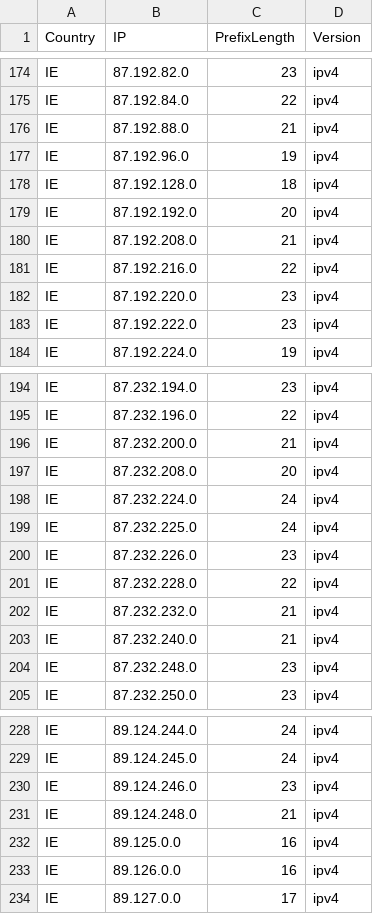
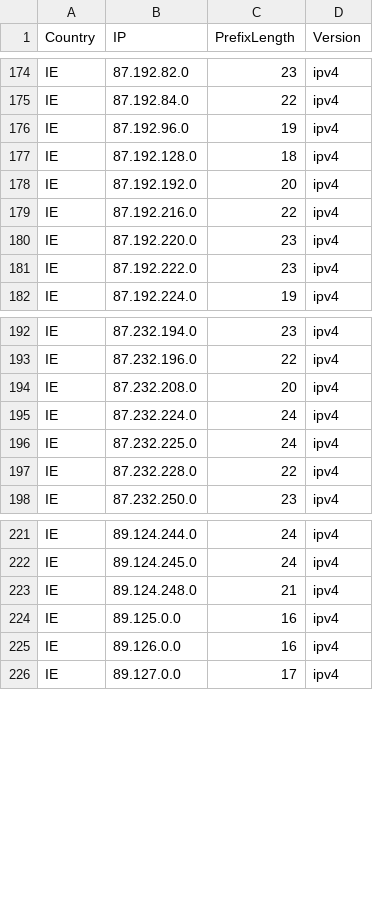
Before and after one commit to HotCakeX/Official-IANA-IP-blocks, a CSV file: CSV/IPV4/IE.csv, drawn as a sheet; only a part is shown, gaps mark what is left out; the diff names each change by its address in the sheet, - before the commit and + after, or states it on an @@ line.

Commit message:
updating sources and list

```diff
--- a/CSV/IPV4/IE.csv
+++ b/CSV/IPV4/IE.csv
-row 176: IE | 87.192.88.0 | 21 | ipv4
-row 180: IE | 87.192.208.0 | 21 | ipv4
-row 196: IE | 87.232.200.0 | 21 | ipv4
-row 200: IE | 87.232.226.0 | 23 | ipv4
-row 202: IE | 87.232.232.0 | 21 | ipv4
-row 203: IE | 87.232.240.0 | 21 | ipv4
-row 204: IE | 87.232.248.0 | 23 | ipv4
-row 230: IE | 89.124.246.0 | 23 | ipv4
```
Also changed, not shown: CSV/IPV4/CZ.csv, CSV/IPV4/LY.csv, 54 other files.
